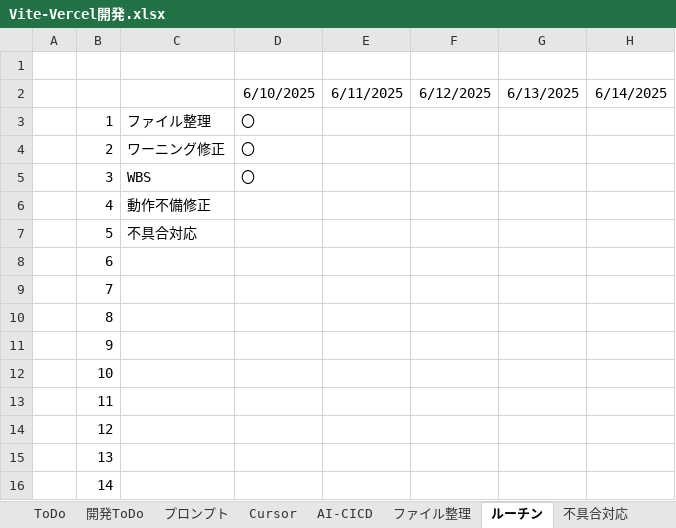
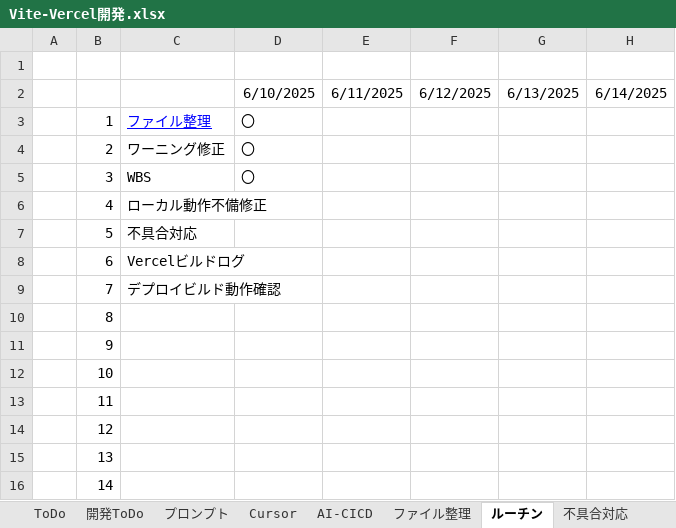
Before and after one commit to umezawakanta/work-time-tracker, an Excel workbook: Vite-Vercel開発.xlsx, sheet ルーチン, drawn as a sheet; only a part is shown; values as stored, in another font and other column widths than the file's, no borders; the diff names each change by its address in the sheet, - before the commit and + after, or states it on an @@ line.

```diff
--- a/Vite-Vercel開発.xlsx (sheet ルーチン)
+++ b/Vite-Vercel開発.xlsx (sheet ルーチン)
@@ C3 underline: off → on, text colour: black → #0000FF @@
-C6: 動作不備修正
+C6: ローカル動作不備修正
-C8: (empty)
+C8: Vercelビルドログ
-C9: (empty)
+C9: デプロイビルド動作確認
```
Also changed, not shown: sheet 活動記録, sheet 不具合対応, 4 other files.
